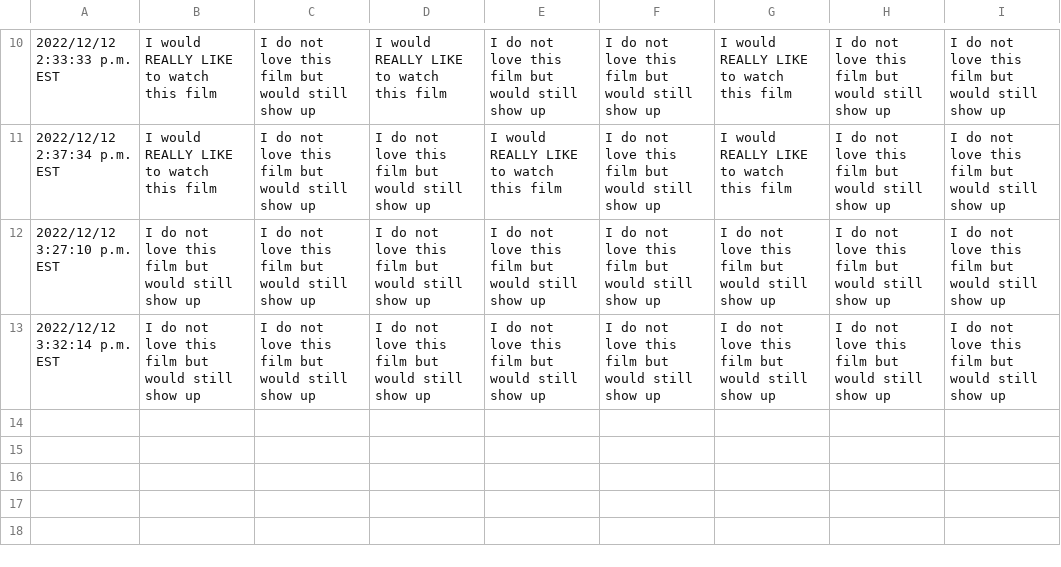
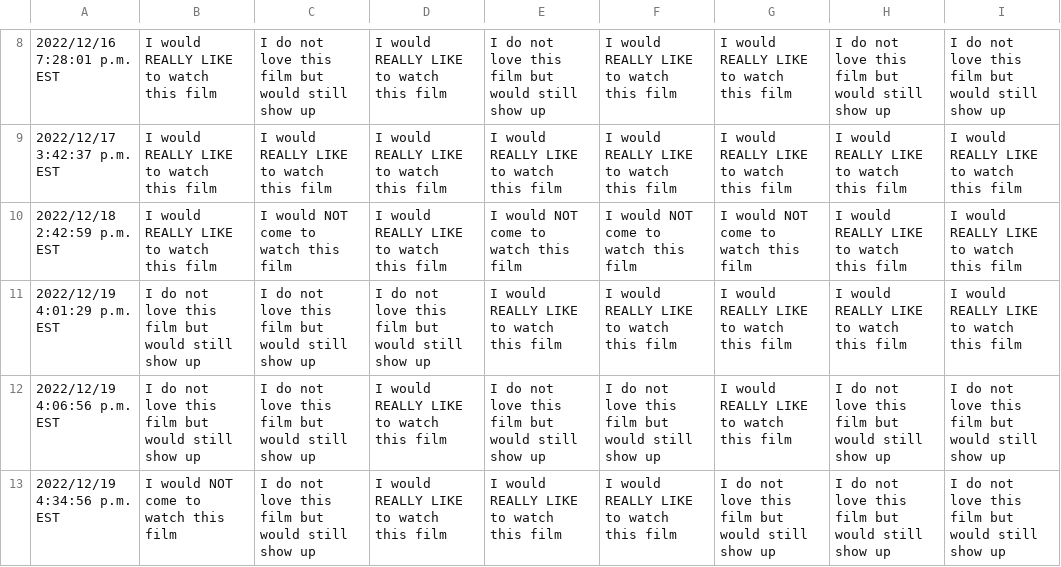
Before and after one commit to JCSzamosi/MovieNight, a CSV file: data/current_week.csv, drawn as a sheet; only a part is shown, gaps mark what is left out; the diff covers the shown part only.

```diff
--- a/data/current_week.csv
+++ b/data/current_week.csv
@@ -10,4 +8,6 @@
-"2022/12/12 2:33:33 p.m. EST","I would REALLY LIKE to watch this film","I do not love this film but would still show up","I would REALLY LIKE to watch this film","I do not love this film but would still show up","I do not love this film but would still show up","I would REALLY LIKE to watch this film","I do not love this film but would still show up","I do not love this film but would still show up"
-"2022/12/12 2:37:34 p.m. EST","I would REALLY LIKE to watch this film","I do not love this film but would still show up","I do not love this film but would still show up","I would REALLY LIKE to watch this film","I do not love this film but would still show up","I would REALLY LIKE to watch this film","I do not love this film but would still show up","I do not love this film but would still show up"
-"2022/12/12 3:27:10 p.m. EST","I do not love this film but would still show up","I do not love this film but would still show up","I do not love this film but would still show up","I do not love this film but would still show up","I do not love this film but would still show up","I do not love this film but would still show up","I do not love this film but would still show up","I do not love this film but would still show up"
-"2022/12/12 3:32:14 p.m. EST","I do not love this film but would still show up","I do not love this film but would still show up","I do not love this film but would still show up","I do not love this film but would still show up","I do not love this film but would still show up","I do not love this film but would still show up","I do not love this film but would still show up","I do not love this film but would still show up"
+"2022/12/16 7:28:01 p.m. EST","I would REALLY LIKE to watch this film","I do not love this film but would still show up","I would REALLY LIKE to watch this film","I do not love this film but would still show up","I would REALLY LIKE to watch this film","I would REALLY LIKE to watch this film","I do not love this film but would still show up","I do not love this film but would still show up"
+"2022/12/17 3:42:37 p.m. EST","I would REALLY LIKE to watch this film","I would REALLY LIKE to watch this film","I would REALLY LIKE to watch this film","I would REALLY LIKE to watch this film","I would REALLY LIKE to watch this film","I would REALLY LIKE to watch this film","I would REALLY LIKE to watch this film","I would REALLY LIKE to watch this film"
+"2022/12/18 2:42:59 p.m. EST","I would REALLY LIKE to watch this film","I would NOT come to watch this film","I would REALLY LIKE to watch this film","I would NOT come to watch this film","I would NOT come to watch this film","I would NOT come to watch this film","I would REALLY LIKE to watch this film","I would REALLY LIKE to watch this film"
+"2022/12/19 4:01:29 p.m. EST","I do not love this film but would still show up","I do not love this film but would still show up","I do not love this film but would still show up","I would REALLY LIKE to watch this film","I would REALLY LIKE to watch this film","I would REALLY LIKE to watch this film","I would REALLY LIKE to watch this film","I would REALLY LIKE to watch this film"
+"2022/12/19 4:06:56 p.m. EST","I do not love this film but would still show up","I do not love this film but would still show up","I would REALLY LIKE to watch this film","I do not love this film but would still show up","I do not love this film but would still show up","I would REALLY LIKE to watch this film","I do not love this film but would still show up","I do not love this film but would still show up"
+"2022/12/19 4:34:56 p.m. EST","I would NOT come to watch this film","I do not love this film but would still show up","I would REALLY LIKE to watch this film","I would REALLY LIKE to watch this film","I would REALLY LIKE to watch this film","I do not love this film but would still show up","I do not love this film but would still show up","I do not love this film but would still show up"
```
Also changed, not shown: 1 added row, 3 removed rows and 31 edited cells elsewhere in this file, data/current_movies.csv, 3 other files.
